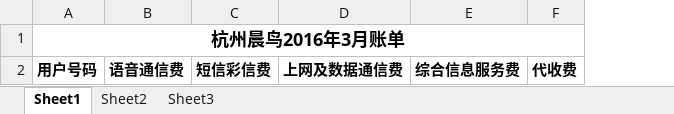
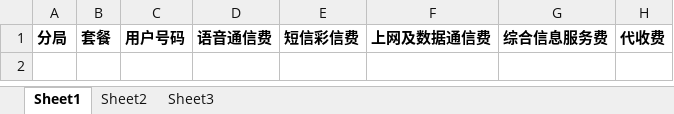
Before and after one commit to kevinXzj/billing, an Excel workbook: public/templet/bill.xlsx, sheet Sheet1, drawn as a sheet; values as stored, in another font and other column widths than the file's, no borders; removed rows and columns are numbered as before the commit, all else as after; the diff names each change by its address in the sheet, - before the commit and + after, or states it on an @@ line.

```diff
--- a/public/templet/bill.xlsx (sheet Sheet1)
+++ b/public/templet/bill.xlsx (sheet Sheet1)
+column A, row 1: 分局
+column B, row 1: 套餐
-row 1: 杭州晨鸟2016年3月账单
```
Also changed, not shown: public/templet/base.xlsx, public/templet/company.xlsx, 17 other files.
